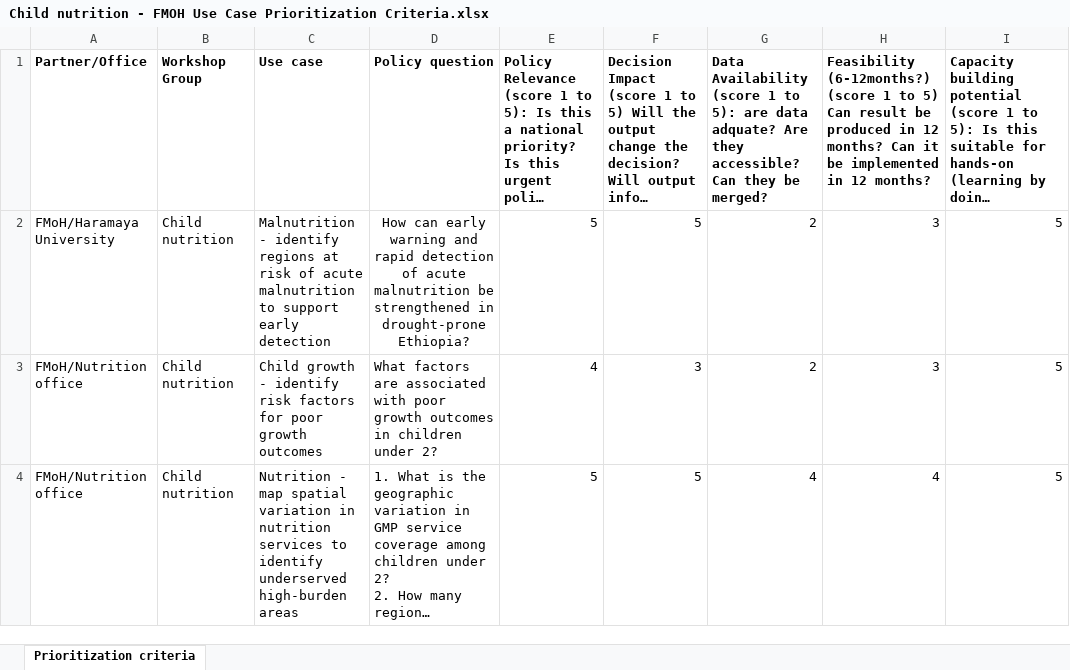
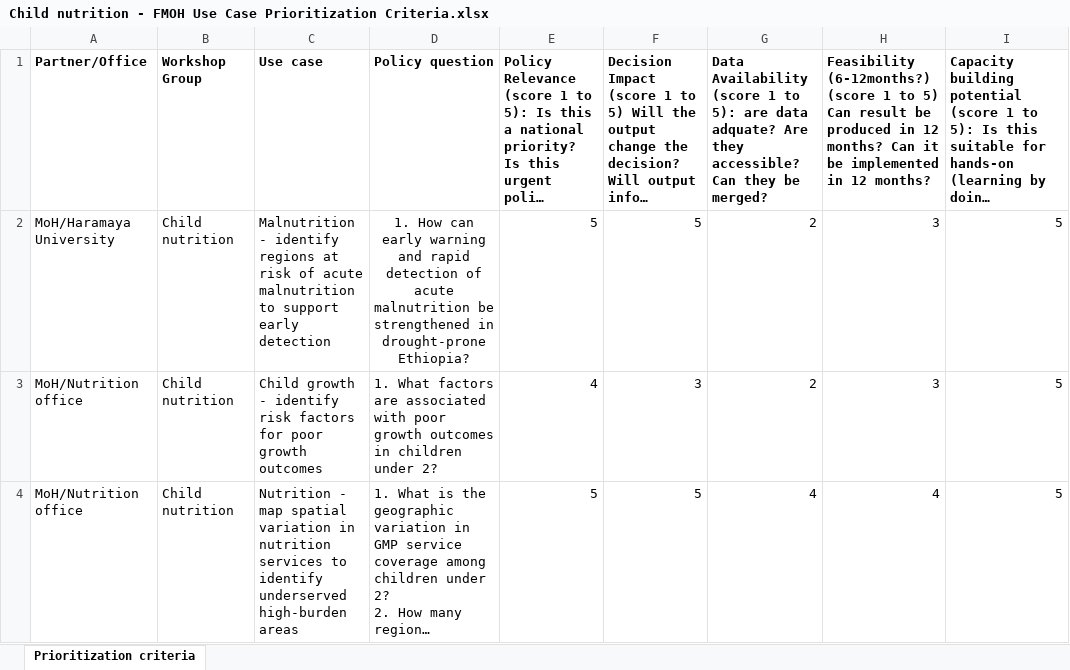
Before and after one commit to tristan-myles/edam_dash_app, an Excel workbook: Child nutrition - FMOH Use Case Prioritization Criteria.xlsx, sheet Prioritization criteria, drawn as a sheet; only a part is shown; long unchanged cells end in …; values as stored, in another font and other column widths than the file's, no borders; charts and pictures not drawn; the diff names each change by its address in the sheet, - before the commit and + after, or states it on an @@ line.

```diff
--- a/Child nutrition - FMOH Use Case Prioritization Criteria.xlsx (sheet Prioritization criteria)
+++ b/Child nutrition - FMOH Use Case Prioritization Criteria.xlsx (sheet Prioritization criteria)
-A2 (Partner/Office): FMoH/Haramaya University
+A2 (Partner/Office): MoH/Haramaya University
-D2 (Policy question): How can…
+D2 (Policy question): 1. How can…
-A3:A4 (Partner/Office): FMoH/Nutrition office
+A3:A4 (Partner/Office): MoH/Nutrition office
-D3 (Policy question): What factors…
+D3 (Policy question): 1. What factors…
```
Also changed, not shown: Health systems - FMOH Use Case Prioritization Criteria.xlsx, Infectious disease - FMOH Use Case Prioritization Criteria.xlsx, 1 other file.
